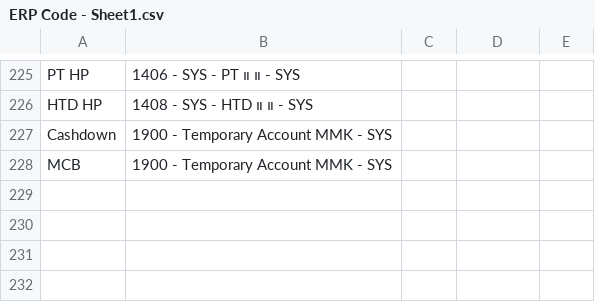
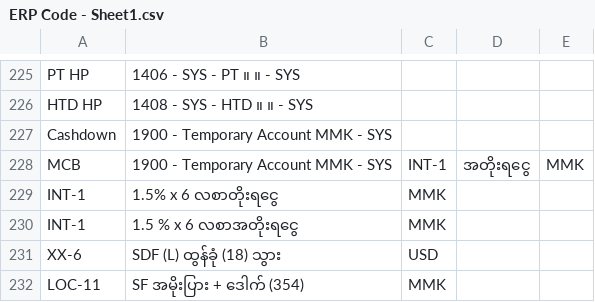
Before and after one commit to Belet-Abaddon/Data-Cleaner, a CSV file: ERP Code - Sheet1.csv, drawn as a sheet; only a part is shown, gaps mark what is left out.

```diff
--- a/ERP Code - Sheet1.csv
+++ b/ERP Code - Sheet1.csv
@@ -227,2 +227,6 @@ HTD HP,1408 - SYS - HTD ။ ။ - SYS,
 Cashdown,1900 - Temporary Account MMK - SYS,
-MCB ,1900 - Temporary Account MMK - SYS,
+MCB ,1900 - Temporary Account MMK - SYS,INT-1,အတိုးရငွေ,MMK
+INT-1,1.5% x 6 လစာတိုးရငွေ,MMK
+INT-1,1.5 % x 6 လစာအတိုးရငွေ,MMK
+XX-6,SDF (L) ထွန်ခုံ (18) သွား,USD
+LOC-11,SF အမိုးပြား  + ဒေါက် (354),MMK
```
Also changed, not shown: 1 other file.
